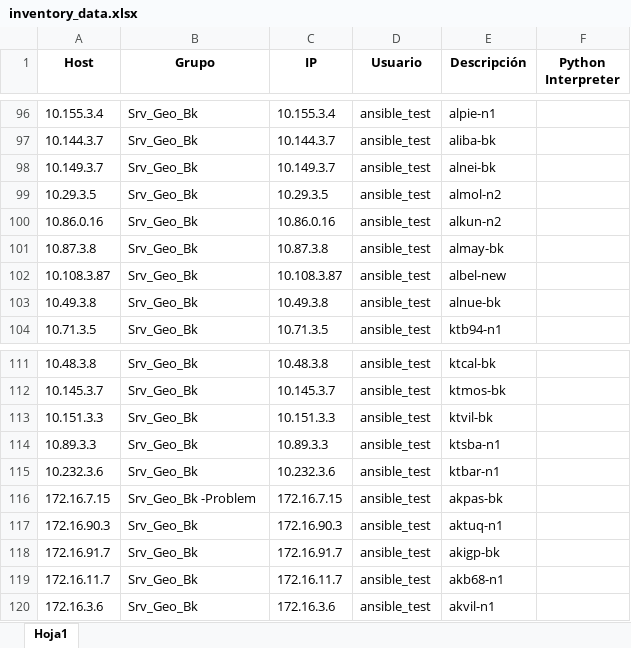
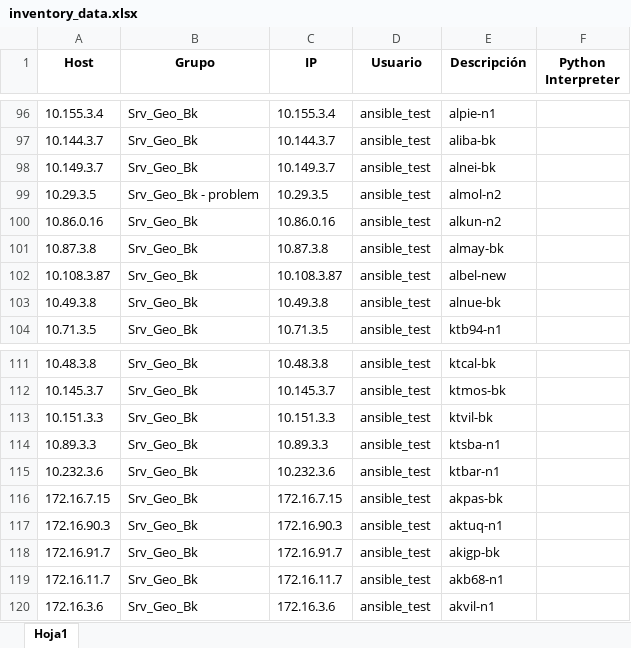
Before and after one commit to colcomerciodevs/Inventory, an Excel workbook: dynamic_inventory/inventory_data.xlsx, sheet Hoja1, drawn as a sheet; only a part is shown, gaps mark what is left out; values as stored, in another font and other column widths than the file's, no borders; the diff names each change by its address in the sheet, - before the commit and + after, or states it on an @@ line.

Commit message:
Actualización automática: 2025-03-17 18:28:29

```diff
--- a/dynamic_inventory/inventory_data.xlsx (sheet Hoja1)
+++ b/dynamic_inventory/inventory_data.xlsx (sheet Hoja1)
-B99 (Grupo): Srv_Geo_Bk
+B99 (Grupo): Srv_Geo_Bk - problem
-B116 (Grupo): Srv_Geo_Bk -Problem
+B116 (Grupo): Srv_Geo_Bk
```
